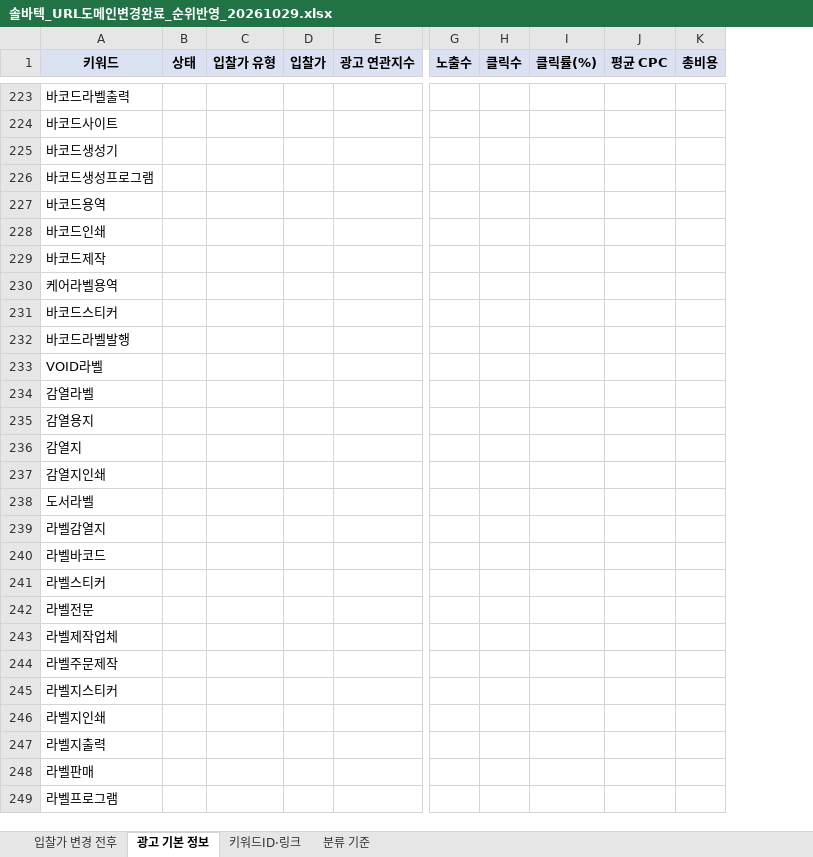
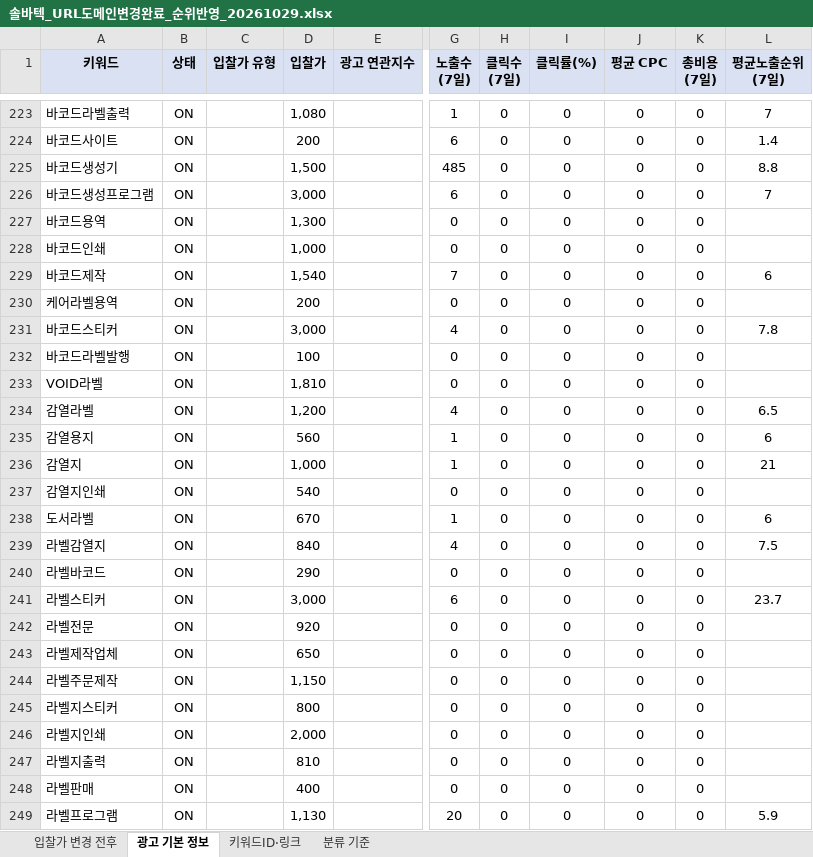
Before and after one commit to 24730060/-, an Excel workbook: 솔바텍_URL도메인변경완료_순위반영_20261029.xlsx, sheet 광고 기본 정보, drawn as a sheet; only a part is shown, gaps mark what is left out; values as stored, in another font and other column widths than the file's, no borders; removed rows and columns are numbered as before the commit, all else as after; ↵ is a line break in a cell; the diff covers the shown part only; the diff names each change by its address in the sheet, - before the commit and + after, or states it on an @@ line.

```diff
--- a/솔바텍_URL도메인변경완료_순위반영_20261029.xlsx (sheet 광고 기본 정보)
+++ b/솔바텍_URL도메인변경완료_순위반영_20261029.xlsx (sheet 광고 기본 정보)
-column D (입찰가), empty
+column D (입찰가), rows 223-249: 1,080 | 200 | 1,500 | 3,000 | 1,300 | 1,000 | 1,540 | 200 | 3,000 | 100 | 1,810 | 1,200 | 560 | 1,000 | 540 | 670 | 840 | 290 | 3,000 | 920 | 650 | 1,150 | 800 | 2,000 | 810 | 400 | 1,130
-column J (평균 CPC), empty
-column K (총비용), empty
+column J (평균 CPC), rows 223-249: all 0
+column K (총비용 (7일)), rows 223-249: all 0
+column L (평균노출순위 (7일)), rows 223-249: 7 | 1.4 | 8.8 | 7 |  |  | 6 |  | 7.8 |  |  | 6.5 | 6 | 21 |  | 6 | 7.5 |  | 23.7 |  |  |  |  |  |  |  | 5.9
-G1: 노출수
+G1: 노출수 ↵ (7일)
-H1: 클릭수
+H1: 클릭수 ↵ (7일)
-B223:B249 (상태): (empty)
+B223:B249 (상태): ON
-G223 (노출수 (7일)): (empty)
+G223 (노출수 (7일)): 1
-H223:H249 (클릭수 (7일)): (empty)
+H223:H249 (클릭수 (7일)): 0
-I223:I249 (클릭률(%)): (empty)
+I223:I249 (클릭률(%)): 0
-G224 (노출수 (7일)): (empty)
+G224 (노출수 (7일)): 6
-G225 (노출수 (7일)): (empty)
+G225 (노출수 (7일)): 485
-G226 (노출수 (7일)): (empty)
+G226 (노출수 (7일)): 6
-G227:G228 (노출수 (7일)): (empty)
+G227:G228 (노출수 (7일)): 0
-G229 (노출수 (7일)): (empty)
+G229 (노출수 (7일)): 7
-G230 (노출수 (7일)): (empty)
+G230 (노출수 (7일)): 0
-G231 (노출수 (7일)): (empty)
+G231 (노출수 (7일)): 4
-G232:G233 (노출수 (7일)): (empty)
+G232:G233 (노출수 (7일)): 0
-G234 (노출수 (7일)): (empty)
+G234 (노출수 (7일)): 4
-G235:G236 (노출수 (7일)): (empty)
+G235:G236 (노출수 (7일)): 1
-G237 (노출수 (7일)): (empty)
+G237 (노출수 (7일)): 0
-G238 (노출수 (7일)): (empty)
+G238 (노출수 (7일)): 1
-G239 (노출수 (7일)): (empty)
+G239 (노출수 (7일)): 4
-G240 (노출수 (7일)): (empty)
+G240 (노출수 (7일)): 0
-G241 (노출수 (7일)): (empty)
+G241 (노출수 (7일)): 6
-G242:G248 (노출수 (7일)): (empty)
+G242:G248 (노출수 (7일)): 0
-G249 (노출수 (7일)): (empty)
+G249 (노출수 (7일)): 20
```
Also changed, not shown: 1414 edited cells elsewhere in this sheet, sheet 입찰가 변경 전후.
